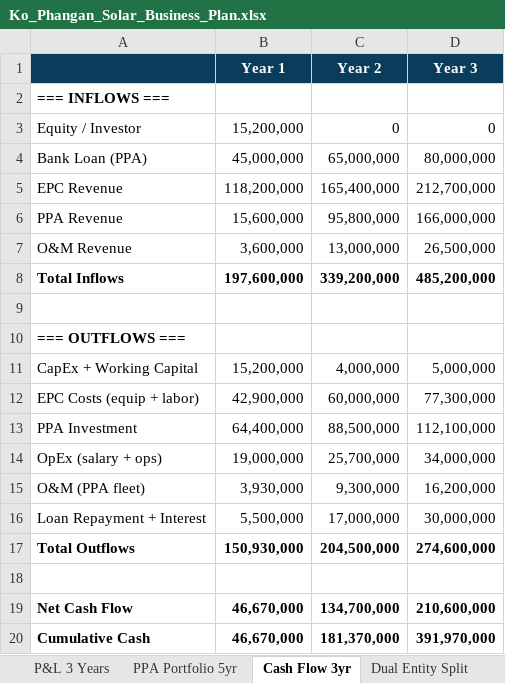
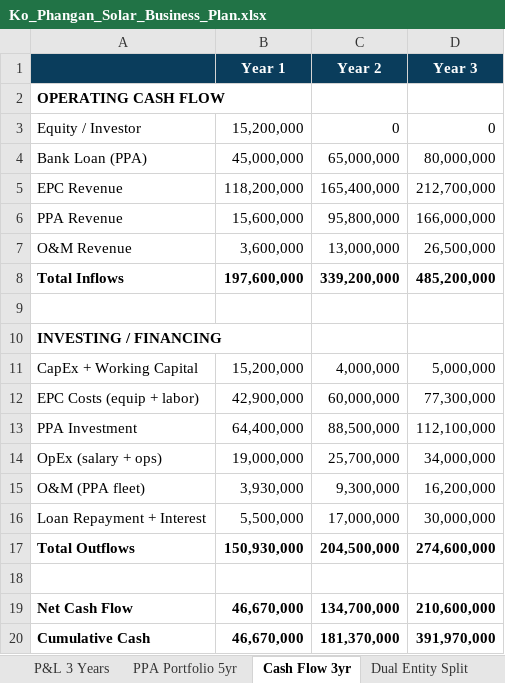
Before and after one commit to kaniel149/bustan-energy, an Excel workbook: business/finance/Ko_Phangan_Solar_Business_Plan.xlsx, sheet Cash Flow 3yr, drawn as a sheet; values as stored, in another font and other column widths than the file's, no borders; formulas without a stored value are shown as written; the diff names each change by its address in the sheet, - before the commit and + after, or states it on an @@ line.

```diff
--- a/business/finance/Ko_Phangan_Solar_Business_Plan.xlsx (sheet Cash Flow 3yr)
+++ b/business/finance/Ko_Phangan_Solar_Business_Plan.xlsx (sheet Cash Flow 3yr)
-A2: === INFLOWS ===
+A2: OPERATING CASH FLOW
-A10: === OUTFLOWS ===
+A10: INVESTING / FINANCING
```
Also changed, not shown: sheet CapEx, sheet P&L 3 Years, sheet OpEx, sheet Dual Entity Split, other sheet tabs, 28 other files.
